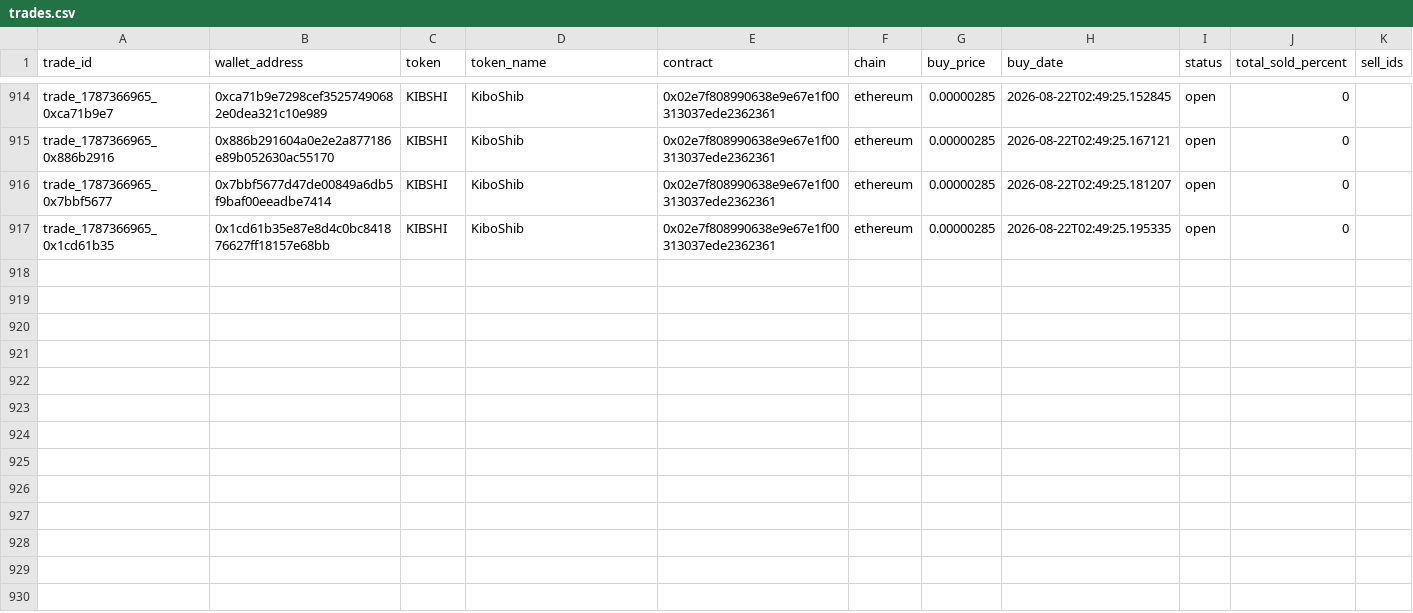
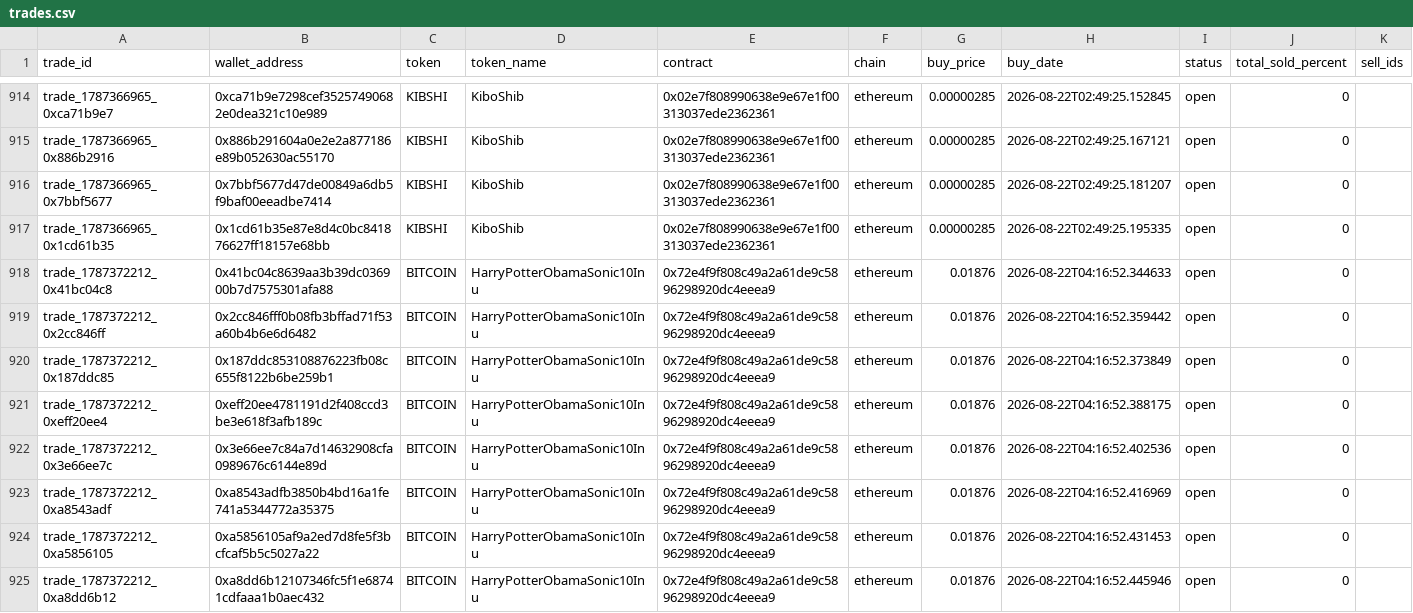
Before and after one commit to khosroabadi-m/Smart-Whale-Tracker, a CSV file: data/trades.csv, drawn as a sheet; only a part is shown, gaps mark what is left out; the diff names each change by its address in the sheet, - before the commit and + after, or states it on an @@ line.

```diff
--- a/data/trades.csv
+++ b/data/trades.csv
+row 918: trade_1787372212_0x41bc04c8 | 0x41bc04c8639aa3b39dc036900b7d7575301afa88 | BITCOIN | HarryPotterObamaSonic10Inu | 0x72e4f9f808c49a2a61de9c5896298920dc4eeea9 | ethereum | 0.01876 | 2026-08-22T04:16:52.344633 | open | 0
+row 919: trade_1787372212_0x2cc846ff | 0x2cc846fff0b08fb3bffad71f53a60b4b6e6d6482 | BITCOIN | HarryPotterObamaSonic10Inu | 0x72e4f9f808c49a2a61de9c5896298920dc4eeea9 | ethereum | 0.01876 | 2026-08-22T04:16:52.359442 | open | 0
+row 920: trade_1787372212_0x187ddc85 | 0x187ddc853108876223fb08c655f8122b6be259b1 | BITCOIN | HarryPotterObamaSonic10Inu | 0x72e4f9f808c49a2a61de9c5896298920dc4eeea9 | ethereum | 0.01876 | 2026-08-22T04:16:52.373849 | open | 0
+row 921: trade_1787372212_0xeff20ee4 | 0xeff20ee4781191d2f408ccd3be3e618f3afb189c | BITCOIN | HarryPotterObamaSonic10Inu | 0x72e4f9f808c49a2a61de9c5896298920dc4eeea9 | ethereum | 0.01876 | 2026-08-22T04:16:52.388175 | open | 0
+row 922: trade_1787372212_0x3e66ee7c | 0x3e66ee7c84a7d14632908cfa0989676c6144e89d | BITCOIN | HarryPotterObamaSonic10Inu | 0x72e4f9f808c49a2a61de9c5896298920dc4eeea9 | ethereum | 0.01876 | 2026-08-22T04:16:52.402536 | open | 0
+row 923: trade_1787372212_0xa8543adf | 0xa8543adfb3850b4bd16a1fe741a5344772a35375 | BITCOIN | HarryPotterObamaSonic10Inu | 0x72e4f9f808c49a2a61de9c5896298920dc4eeea9 | ethereum | 0.01876 | 2026-08-22T04:16:52.416969 | open | 0
+row 924: trade_1787372212_0xa5856105 | 0xa5856105af9a2ed7d8fe5f3bcfcaf5b5c5027a22 | BITCOIN | HarryPotterObamaSonic10Inu | 0x72e4f9f808c49a2a61de9c5896298920dc4eeea9 | ethereum | 0.01876 | 2026-08-22T04:16:52.431453 | open | 0
+row 925: trade_1787372212_0xa8dd6b12 | 0xa8dd6b12107346fc5f1e68741cdfaaa1b0aec432 | BITCOIN | HarryPotterObamaSonic10Inu | 0x72e4f9f808c49a2a61de9c5896298920dc4eeea9 | ethereum | 0.01876 | 2026-08-22T04:16:52.445946 | open | 0
```
Also changed, not shown: data/wallets.csv.
